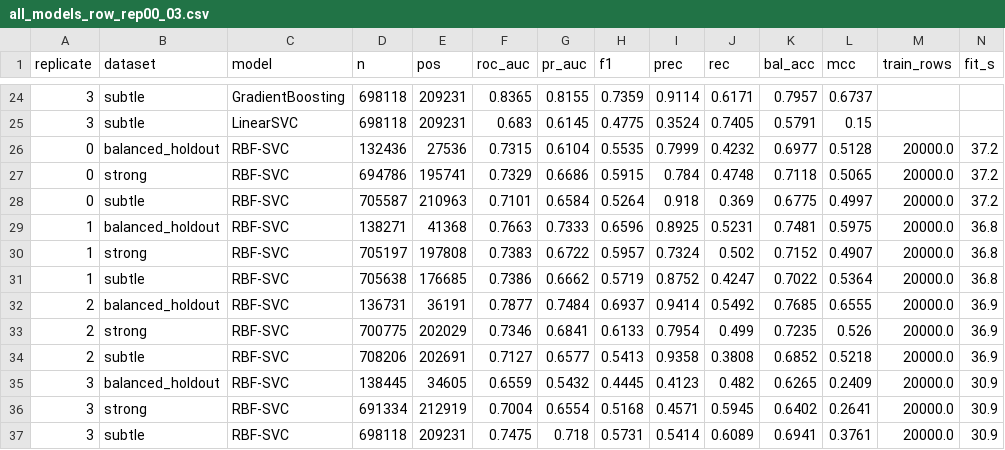
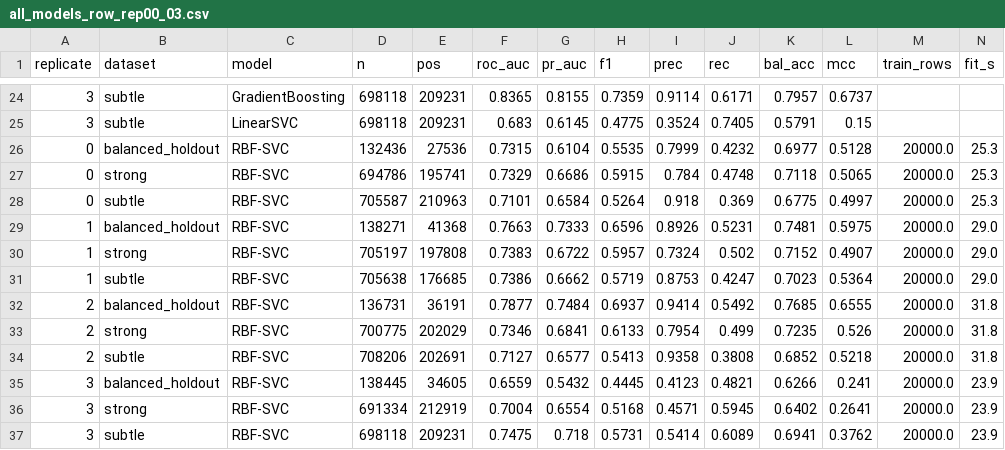
Before and after one commit to shilaS7/Dissertation-MCA, a CSV file: results/all_models_row_rep00_03.csv, drawn as a sheet; only a part is shown, gaps mark what is left out.

```diff
--- a/results/all_models_row_rep00_03.csv
+++ b/results/all_models_row_rep00_03.csv
@@ -25,13 +25,13 @@ replicate,dataset,model,n,pos,roc_auc,pr_auc,f1,prec,rec,bal_acc,mcc,train_rows,
 3,subtle,LinearSVC,698118,209231,0.683,0.6145,0.4775,0.3524,0.7405,0.5791,0.15,,
-0,balanced_holdout,RBF-SVC,132436,27536,0.7315,0.6104,0.5535,0.7999,0.4232,0.6977,0.5128,20000.0,37.2
-0,strong,RBF-SVC,694786,195741,0.7329,0.6686,0.5915,0.784,0.4748,0.7118,0.5065,20000.0,37.2
-0,subtle,RBF-SVC,705587,210963,0.7101,0.6584,0.5264,0.918,0.369,0.6775,0.4997,20000.0,37.2
-1,balanced_holdout,RBF-SVC,138271,41368,0.7663,0.7333,0.6596,0.8925,0.5231,0.7481,0.5975,20000.0,36.8
-1,strong,RBF-SVC,705197,197808,0.7383,0.6722,0.5957,0.7324,0.502,0.7152,0.4907,20000.0,36.8
-1,subtle,RBF-SVC,705638,176685,0.7386,0.6662,0.5719,0.8752,0.4247,0.7022,0.5364,20000.0,36.8
-2,balanced_holdout,RBF-SVC,136731,36191,0.7877,0.7484,0.6937,0.9414,0.5492,0.7685,0.6555,20000.0,36.9
-2,strong,RBF-SVC,700775,202029,0.7346,0.6841,0.6133,0.7954,0.499,0.7235,0.526,20000.0,36.9
-2,subtle,RBF-SVC,708206,202691,0.7127,0.6577,0.5413,0.9358,0.3808,0.6852,0.5218,20000.0,36.9
-3,balanced_holdout,RBF-SVC,138445,34605,0.6559,0.5432,0.4445,0.4123,0.482,0.6265,0.2409,20000.0,30.9
-3,strong,RBF-SVC,691334,212919,0.7004,0.6554,0.5168,0.4571,0.5945,0.6402,0.2641,20000.0,30.9
-3,subtle,RBF-SVC,698118,209231,0.7475,0.718,0.5731,0.5414,0.6089,0.6941,0.3761,20000.0,30.9
+0,balanced_holdout,RBF-SVC,132436,27536,0.7315,0.6104,0.5535,0.7999,0.4232,0.6977,0.5128,20000.0,25.3
+0,strong,RBF-SVC,694786,195741,0.7329,0.6686,0.5915,0.784,0.4748,0.7118,0.5065,20000.0,25.3
+0,subtle,RBF-SVC,705587,210963,0.7101,0.6584,0.5264,0.918,0.369,0.6775,0.4997,20000.0,25.3
+1,balanced_holdout,RBF-SVC,138271,41368,0.7663,0.7333,0.6596,0.8926,0.5231,0.7481,0.5975,20000.0,29.0
+1,strong,RBF-SVC,705197,197808,0.7383,0.6722,0.5957,0.7324,0.502,0.7152,0.4907,20000.0,29.0
+1,subtle,RBF-SVC,705638,176685,0.7386,0.6662,0.5719,0.8753,0.4247,0.7023,0.5364,20000.0,29.0
+2,balanced_holdout,RBF-SVC,136731,36191,0.7877,0.7484,0.6937,0.9414,0.5492,0.7685,0.6555,20000.0,31.8
+2,strong,RBF-SVC,700775,202029,0.7346,0.6841,0.6133,0.7954,0.499,0.7235,0.526,20000.0,31.8
+2,subtle,RBF-SVC,708206,202691,0.7127,0.6577,0.5413,0.9358,0.3808,0.6852,0.5218,20000.0,31.8
+3,balanced_holdout,RBF-SVC,138445,34605,0.6559,0.5432,0.4445,0.4123,0.4821,0.6266,0.241,20000.0,23.9
+3,strong,RBF-SVC,691334,212919,0.7004,0.6554,0.5168,0.4571,0.5945,0.6402,0.2641,20000.0,23.9
+3,subtle,RBF-SVC,698118,209231,0.7475,0.718,0.5731,0.5414,0.6089,0.6941,0.3762,20000.0,23.9
```
Also changed, not shown: results/all_models_summary_rep00_03.csv, results/per_type_row_rep00.csv, 21 other files.
